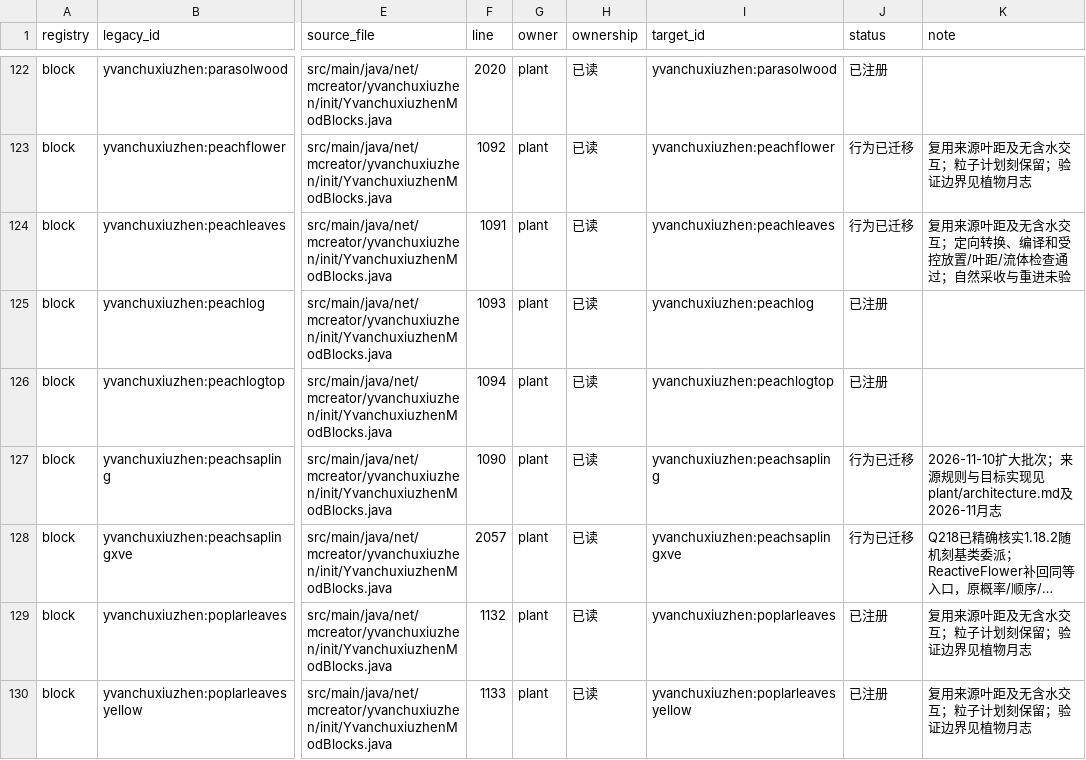
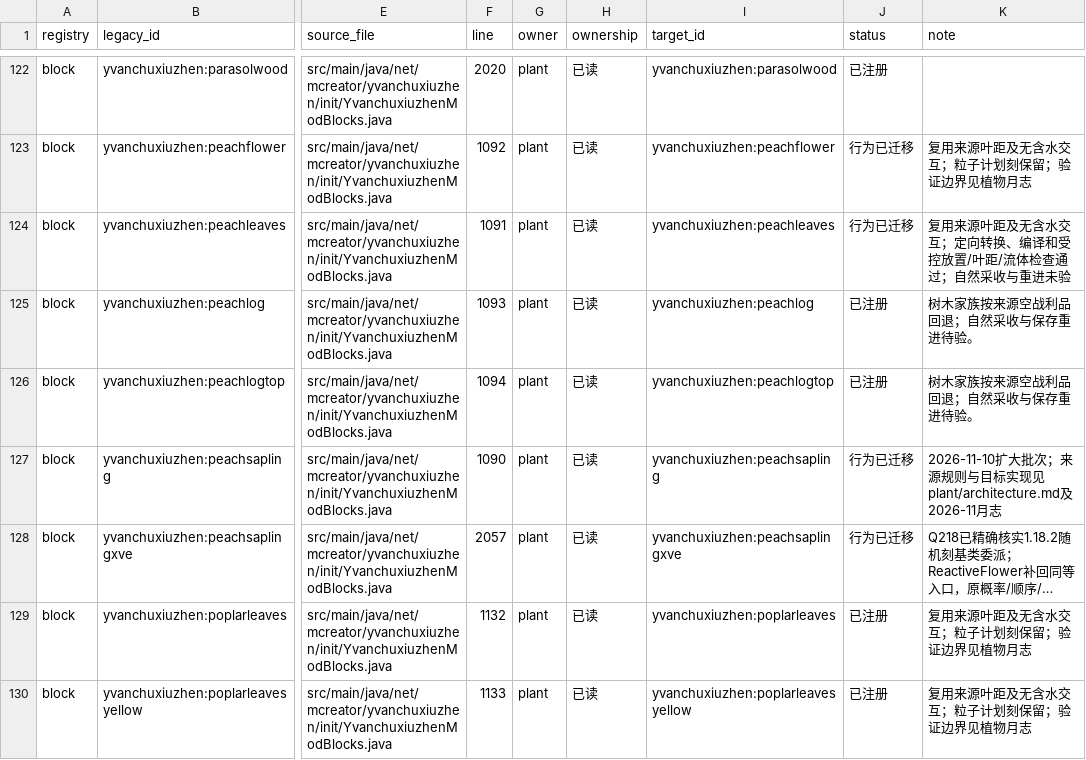
Before and after one commit to Shane77ly/yvanchuxiuzhen-1.21.1, a CSV file: docs/systems/plant/ledger/content.csv, drawn as a sheet; only a part is shown, gaps mark what is left out; long unchanged cells end in …; the diff covers the shown part only; the diff names each change by its address in the sheet, - before the commit and + after, or states it on an @@ line.

```diff
--- a/docs/systems/plant/ledger/content.csv
+++ b/docs/systems/plant/ledger/content.csv
-K125:K126 (note): (empty)
+K125:K126 (note): 树木家族按来源空战利品回退；自然采收与保存重进待验。
```
Also changed, not shown: 47 edited cells elsewhere in this file, docs/reference/conversion/factory_overrides.csv, 5 other files.
